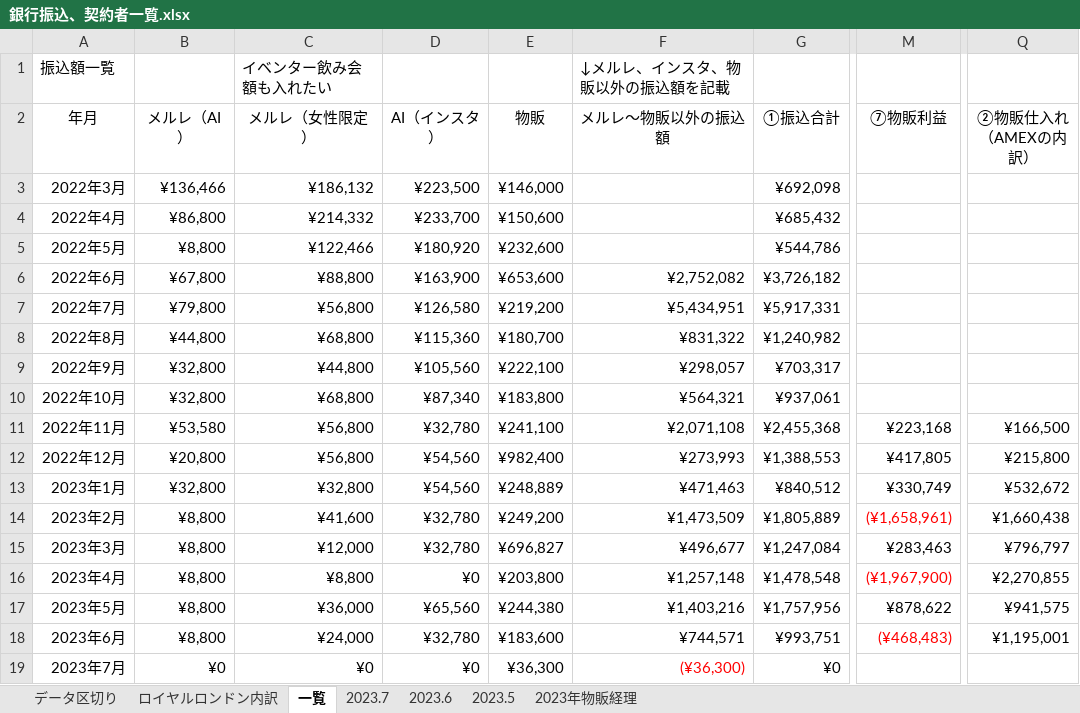
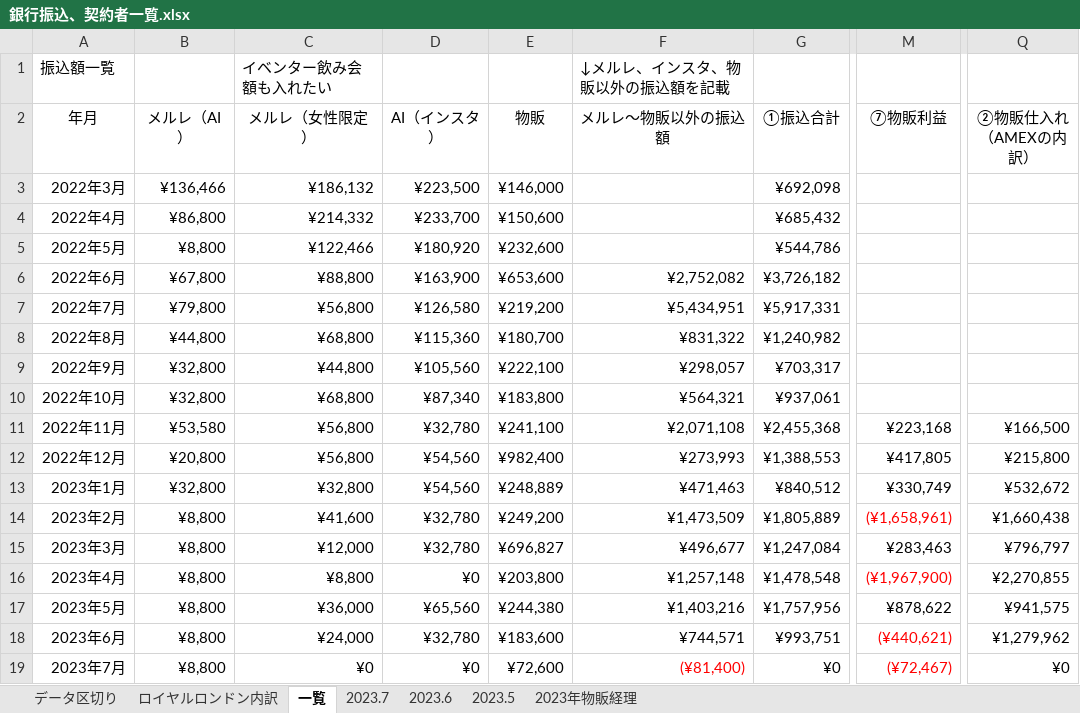
Before and after one commit to atsu0124shi/WorkFolder, an Excel workbook: 作業フォルダー/銀行振込、契約者一覧.xlsx, sheet 一覧, drawn as a sheet; only a part is shown, gaps mark what is left out; values as stored, in another font and other column widths than the file's, no borders; table styles not drawn; the diff names each change by its address in the sheet, - before the commit and + after, or states it on an @@ line.

```diff
--- a/作業フォルダー/銀行振込、契約者一覧.xlsx (sheet 一覧)
+++ b/作業フォルダー/銀行振込、契約者一覧.xlsx (sheet 一覧)
-M18 (⑦物販利益): (¥468,483)
+M18 (⑦物販利益): (¥440,621)
-Q18 (②物販仕入れ （AMEXの内訳）): ¥1,195,001
+Q18 (②物販仕入れ （AMEXの内訳）): ¥1,279,962
-B19 (メルレ（AI）): ¥0
+B19 (メルレ（AI）): ¥8,800
-E19 (物販): ¥36,300
+E19 (物販): ¥72,600
-F19 (メルレ～物販以外の振込額): (¥36,300)
+F19 (メルレ～物販以外の振込額): (¥81,400)
-M19 (⑦物販利益): (empty)
+M19 (⑦物販利益): (¥72,467)
-Q19 (②物販仕入れ （AMEXの内訳）): (empty)
+Q19 (②物販仕入れ （AMEXの内訳）): ¥0
```
Also changed, not shown: sheet 2023年物販経理, sheet 2023.7, ひょうたさん_資料/物販管理簿.xlsx, メルレ/メルレ管理簿 _女性限定.xlsx, 5 other files.
